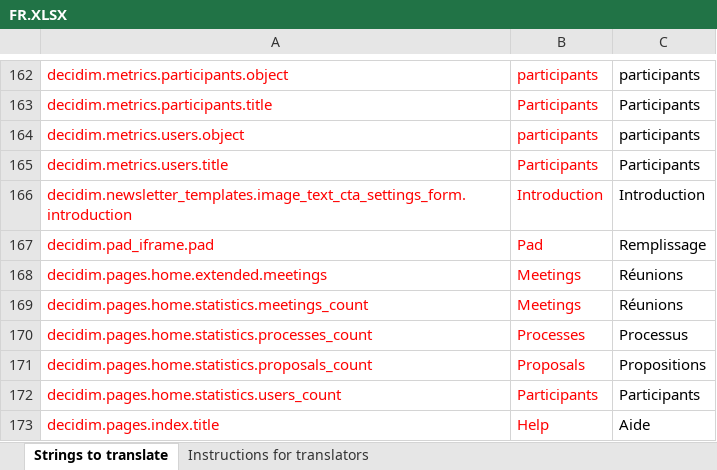
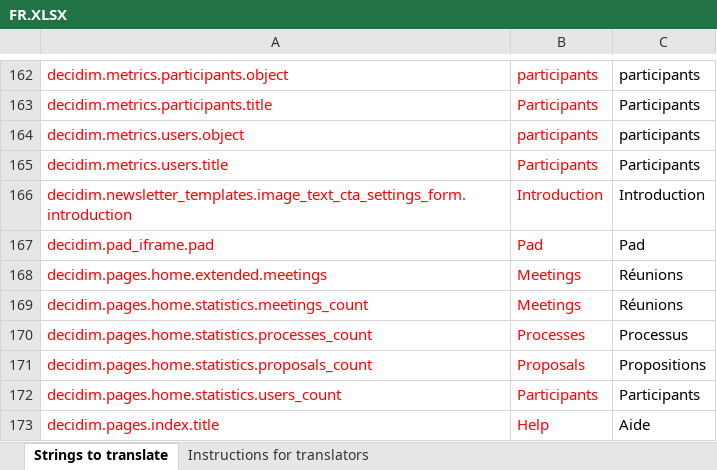
Before and after one commit to tremend-cofe/rails_app, an Excel workbook: locales/Translations/FR.XLSX, sheet Strings to translate, drawn as a sheet; only a part is shown, gaps mark what is left out; values as stored, in another font and other column widths than the file's, no borders; the diff names each change by its address in the sheet, - before the commit and + after, or states it on an @@ line.

```diff
--- a/locales/Translations/FR.XLSX (sheet Strings to translate)
+++ b/locales/Translations/FR.XLSX (sheet Strings to translate)
-C167: Remplissage
+C167: Pad
```
Also changed, not shown: 3 other files.
